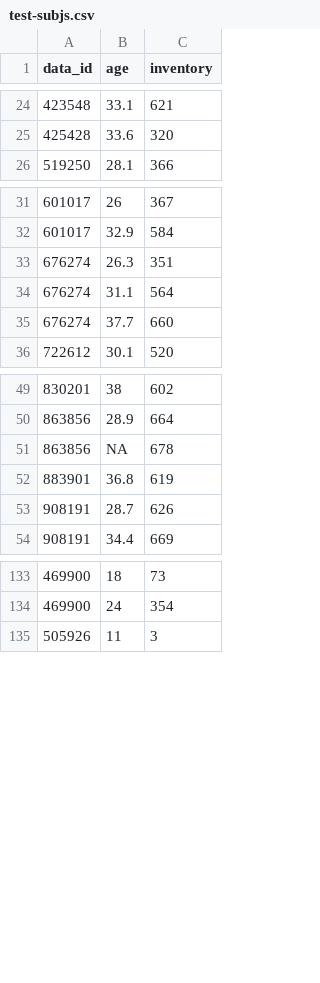
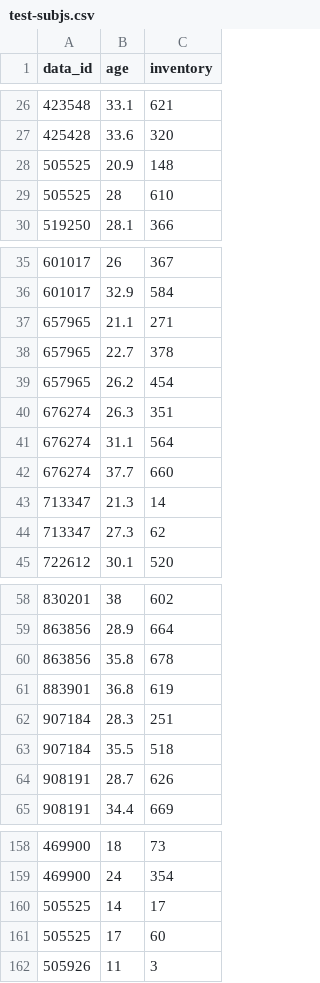
Before and after one commit to TrevorKMDay/MCDI-analysis, a CSV file: data/test-subjs.csv, drawn as a sheet; only a part is shown, gaps mark what is left out; the diff covers the shown part only.

```diff
--- a/data/test-subjs.csv
+++ b/data/test-subjs.csv
@@ -25,2 +27,4 @@ data_id,age,inventory
 425428,33.6,320
+505525,20.9,148
+505525,28,610
 519250,28.1,366
@@ -32,2 +36,5 @@ data_id,age,inventory
 601017,32.9,584
+657965,21.1,271
+657965,22.7,378
+657965,26.2,454
 676274,26.3,351
@@ -35,2 +42,4 @@ data_id,age,inventory
 676274,37.7,660
+713347,21.3,14
+713347,27.3,62
 722612,30.1,520
@@ -50,4 +59,6 @@ data_id,age,inventory
 863856,28.9,664
-863856,NA,678
+863856,35.8,678
 883901,36.8,619
+907184,28.3,251
+907184,35.5,518
 908191,28.7,626
@@ -134,2 +159,4 @@ data_id,age,inventory
 469900,24,354
+505525,14,17
+505525,17,60
 505926,11,3
```
Also changed, not shown: 22 added rows and 1 edited cell elsewhere in this file, data/lexsyn.csv, 33 other files.
